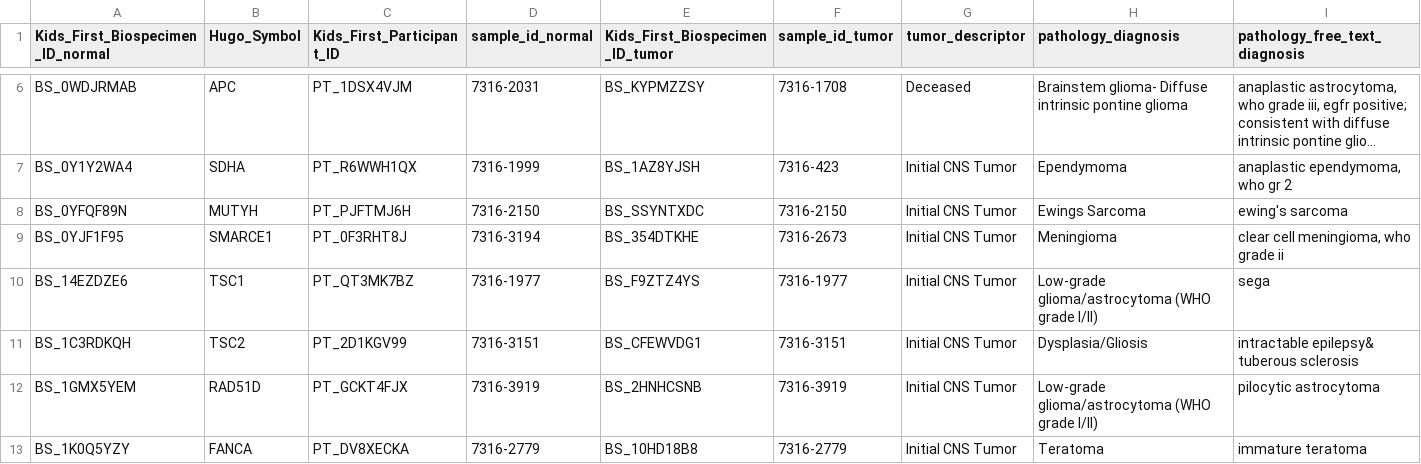
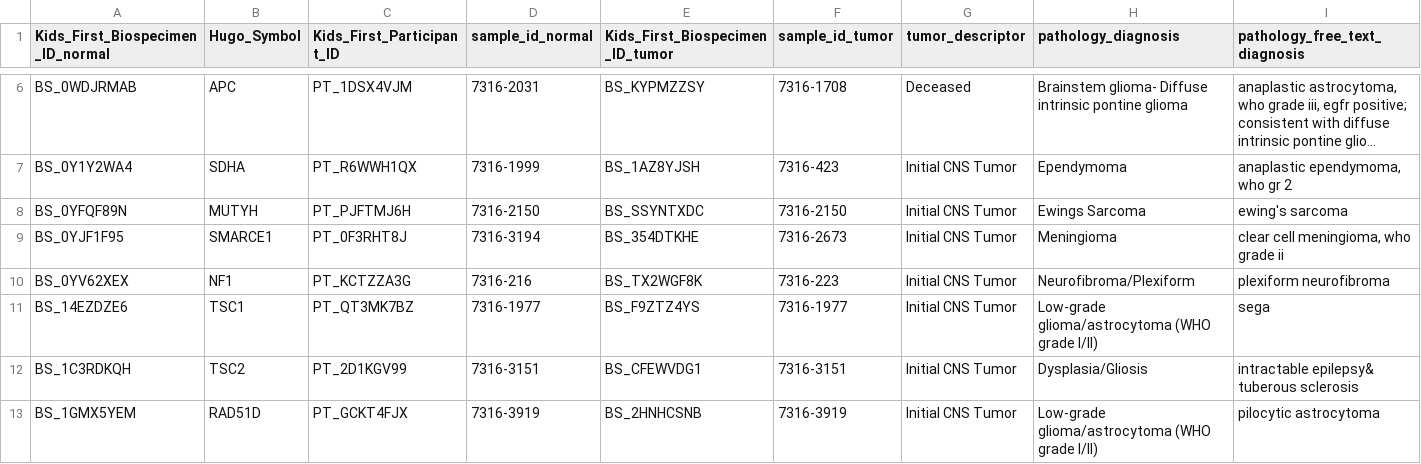
Before and after one commit to diskin-lab-chop/pbta-germline-somatic, a TSV file: analyses/two-hits/results/germline-somatic-collapsed-by-gene.tsv, drawn as a sheet; only a part is shown, gaps mark what is left out; the shorter side is filled out with more unchanged rows; long unchanged cells end in …; rows hold the shown columns only; the diff covers the shown part only; the diff names each change by its address in the sheet, - before the commit and + after, or states it on an @@ line.

```diff
--- a/analyses/two-hits/results/germline-somatic-collapsed-by-gene.tsv
+++ b/analyses/two-hits/results/germline-somatic-collapsed-by-gene.tsv
+row 10: BS_0YV62XEX | NF1 | PT_KCTZZA3G | 7316-216 | BS_TX2WGF8K | 7316-223 | Initial CNS Tumor | Neurofibroma/Plexiform | plexiform neurofibroma
```
Also changed, not shown: 4 edited cells elsewhere in this file, 10 other files.
